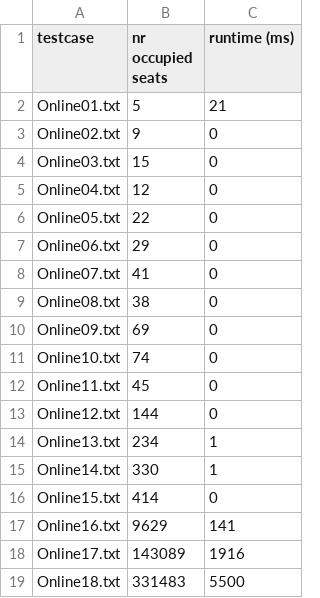
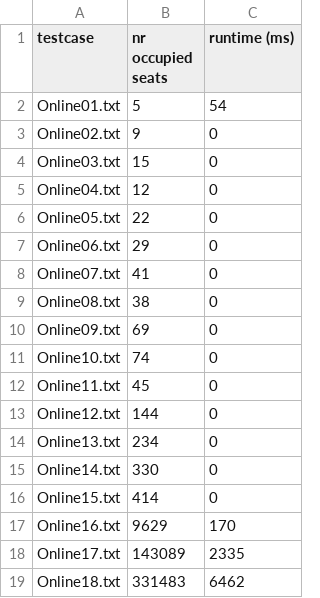
Before and after one commit to yasminvandijk/ADS_Cinema_Seating_Planning, a CSV file: C#_algorithms/ADS_CinemaSeating/ADS_CinemaSeating/Test_Results/Online/online_first_fit.csv, drawn as a sheet.

```diff
--- a/C#_algorithms/ADS_CinemaSeating/ADS_CinemaSeating/Test_Results/Online/online_first_fit.csv
+++ b/C#_algorithms/ADS_CinemaSeating/ADS_CinemaSeating/Test_Results/Online/online_first_fit.csv
@@ -1,3 +1,3 @@
 testcase, nr occupied seats, runtime (ms)
-Online01.txt, 5, 21
+Online01.txt, 5, 54
 Online02.txt, 9, 0
@@ -13,7 +13,7 @@ Online11.txt, 45, 0
 Online12.txt, 144, 0
-Online13.txt, 234, 1
-Online14.txt, 330, 1
+Online13.txt, 234, 0
+Online14.txt, 330, 0
 Online15.txt, 414, 0
-Online16.txt, 9629, 141
-Online17.txt, 143089, 1916
-Online18.txt, 331483, 5500
+Online16.txt, 9629, 170
+Online17.txt, 143089, 2335
+Online18.txt, 331483, 6462
```
Also changed, not shown: C#_algorithms/ADS_CinemaSeating/ADS_CinemaSeating/Test_Results/Offline/offline_branch_and_bound.csv, 6 other files.
